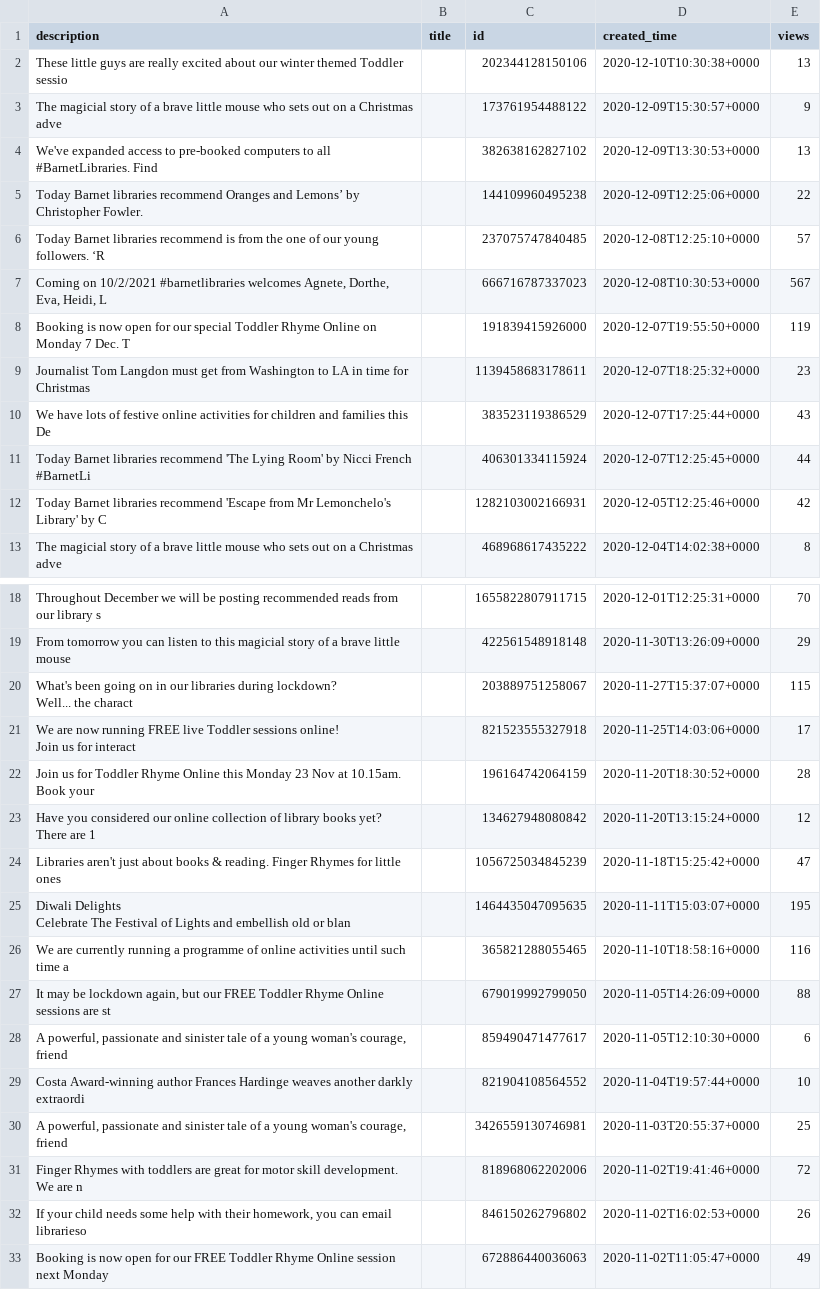
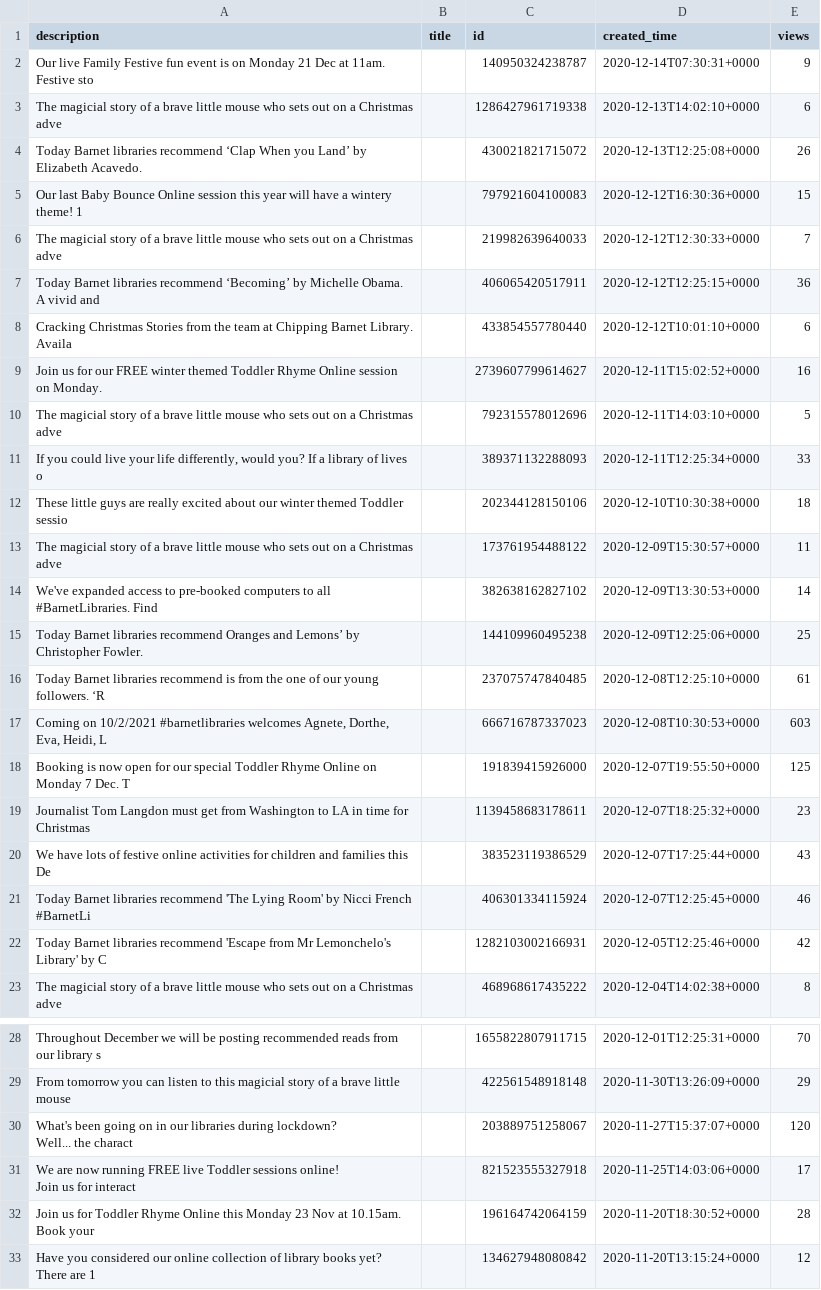
Before and after one commit to 0sumrich/library-dash, a CSV file: src/data/fb-vids.csv, drawn as a sheet; only a part is shown, gaps mark what is left out; the shorter side is filled out with more unchanged rows; the diff covers the shown part only.

```diff
--- a/src/data/fb-vids.csv
+++ b/src/data/fb-vids.csv
@@ -1,12 +1,22 @@
 description,title,id,created_time,views
-These little guys are really excited about our winter themed Toddler sessio,,202344128150106,2020-12-10T10:30:38+0000,13
-The magicial story of a brave little mouse who sets out on a Christmas adve,,173761954488122,2020-12-09T15:30:57+0000,9
-We've expanded access to pre-booked computers to all #BarnetLibraries. Find,,382638162827102,2020-12-09T13:30:53+0000,13
-Today Barnet libraries recommend Oranges and Lemons’ by Christopher Fowler.,,144109960495238,2020-12-09T12:25:06+0000,22
-Today Barnet libraries recommend is from the one of our young followers. ‘R,,237075747840485,2020-12-08T12:25:10+0000,57
-"Coming on 10/2/2021 #barnetlibraries welcomes Agnete, Dorthe, Eva, Heidi, L",,666716787337023,2020-12-08T10:30:53+0000,567
-Booking is now open for our special Toddler Rhyme Online on Monday 7 Dec. T,,191839415926000,2020-12-07T19:55:50+0000,119
+Our live Family Festive fun event is on Monday 21 Dec at 11am.  Festive sto,,140950324238787,2020-12-14T07:30:31+0000,9
+The magicial story of a brave little mouse who sets out on a Christmas adve,,1286427961719338,2020-12-13T14:02:10+0000,6
+Today Barnet libraries recommend ‘Clap When you Land’ by Elizabeth Acavedo.,,430021821715072,2020-12-13T12:25:08+0000,26
+Our last Baby Bounce Online session this year will have a wintery theme!  1,,797921604100083,2020-12-12T16:30:36+0000,15
+The magicial story of a brave little mouse who sets out on a Christmas adve,,219982639640033,2020-12-12T12:30:33+0000,7
+Today Barnet libraries recommend ‘Becoming’ by Michelle Obama. A vivid and ,,406065420517911,2020-12-12T12:25:15+0000,36
+Cracking Christmas Stories from the team at Chipping Barnet Library. Availa,,433854557780440,2020-12-12T10:01:10+0000,6
+Join us for our FREE winter themed Toddler Rhyme Online session on Monday. ,,2739607799614627,2020-12-11T15:02:52+0000,16
+The magicial story of a brave little mouse who sets out on a Christmas adve,,792315578012696,2020-12-11T14:03:10+0000,5
+"If you could live your life differently, would you? If a library of lives o",,389371132288093,2020-12-11T12:25:34+0000,33
+These little guys are really excited about our winter themed Toddler sessio,,202344128150106,2020-12-10T10:30:38+0000,18
+The magicial story of a brave little mouse who sets out on a Christmas adve,,173761954488122,2020-12-09T15:30:57+0000,11
+We've expanded access to pre-booked computers to all #BarnetLibraries. Find,,382638162827102,2020-12-09T13:30:53+0000,14
+Today Barnet libraries recommend Oranges and Lemons’ by Christopher Fowler.,,144109960495238,2020-12-09T12:25:06+0000,25
+Today Barnet libraries recommend is from the one of our young followers. ‘R,,237075747840485,2020-12-08T12:25:10+0000,61
+"Coming on 10/2/2021 #barnetlibraries welcomes Agnete, Dorthe, Eva, Heidi, L",,666716787337023,2020-12-08T10:30:53+0000,603
+Booking is now open for our special Toddler Rhyme Online on Monday 7 Dec. T,,191839415926000,2020-12-07T19:55:50+0000,125
 Journalist Tom Langdon must get from Washington to LA in time for Christmas,,1139458683178611,2020-12-07T18:25:32+0000,23
 We have lots of festive online activities for children and families this De,,383523119386529,2020-12-07T17:25:44+0000,43
-Today Barnet libraries recommend 'The Lying Room' by Nicci French #BarnetLi,,406301334115924,2020-12-07T12:25:45+0000,44
+Today Barnet libraries recommend 'The Lying Room' by Nicci French #BarnetLi,,406301334115924,2020-12-07T12:25:45+0000,46
 Today Barnet libraries recommend 'Escape from Mr Lemonchelo's Library' by C,,1282103002166931,2020-12-05T12:25:46+0000,42
@@ -19,4 +29,4 @@ Throughout December we will be posting recommended reads from our library s,,165
 From tomorrow you can listen to this magicial story of a brave little mouse,,422561548918148,2020-11-30T13:26:09+0000,29
-"What's been going on in our libraries during lockdown?
-Well... the charact",,203889751258067,2020-11-27T15:37:07+0000,115
+"What's been going on in our libraries during lockdown?
+Well... the charact",,203889751258067,2020-11-27T15:37:07+0000,120
 "We are now running FREE live Toddler sessions online!
```
Also changed, not shown: 4 edited cells elsewhere in this file, src/data/borrowers.csv, src/data/eloans.csv, 6 other files.
